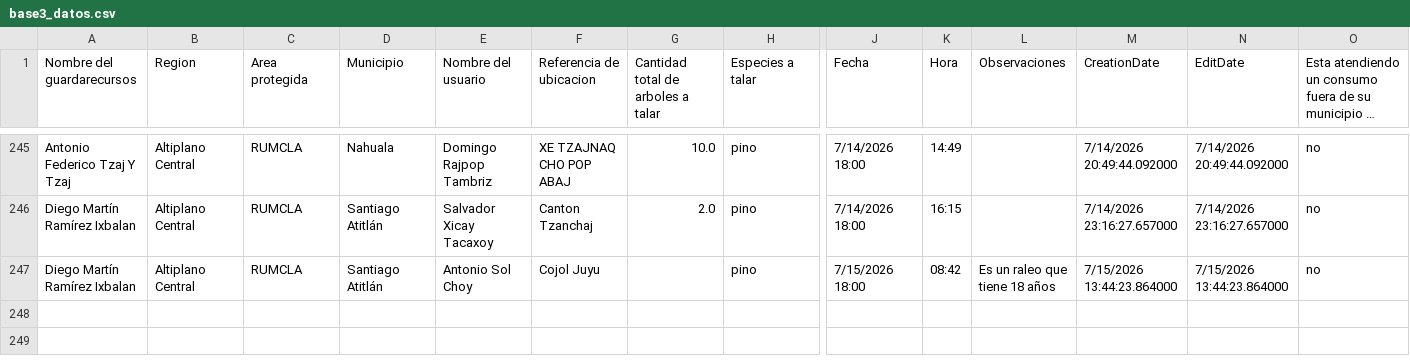
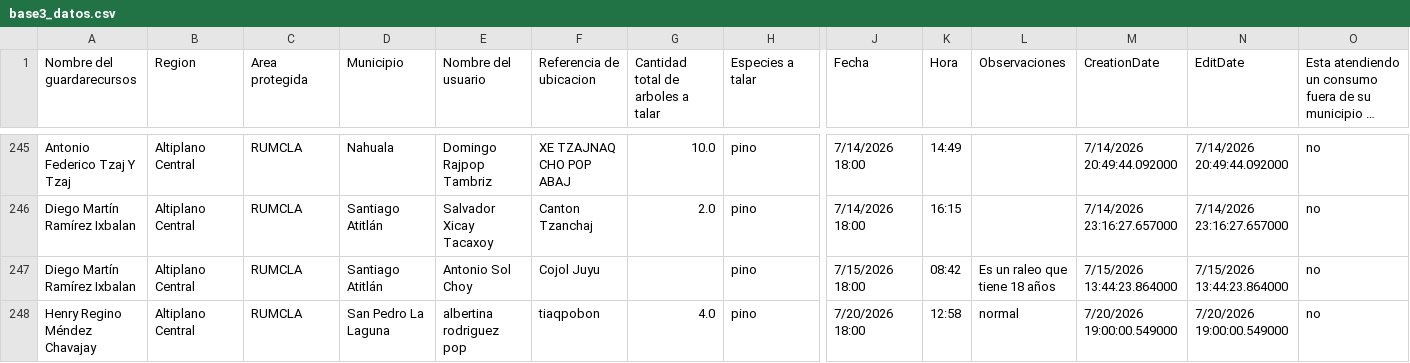
Before and after one commit to geograficaaala/guardarecursos_conap, a CSV file: docs/datos/base3_datos.csv, drawn as a sheet; only a part is shown, gaps mark what is left out; long unchanged cells end in …; rows hold the shown columns only; the diff names each change by its address in the sheet, - before the commit and + after, or states it on an @@ line.

```diff
--- a/docs/datos/base3_datos.csv
+++ b/docs/datos/base3_datos.csv
+row 248: Henry Regino Méndez Chavajay | Altiplano Central | RUMCLA | San Pedro La Laguna | albertina rodriguez pop | tiaqpobon | 4.0 | pino | 7/20/2026 18:00 | 12:58 | normal | 7/20/2026 19:00:00.549000 | 7/20/2026 19:00:00.549000 | no
```
